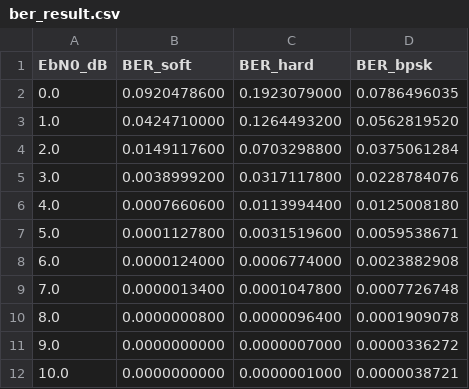
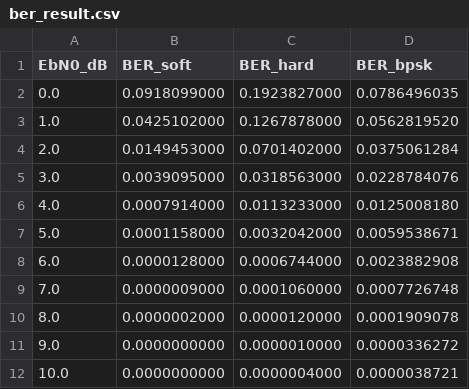
Before and after one commit to fujiyama-kota-comm/fec-nsc-codec, a CSV file: results/ber_result.csv, drawn as a sheet.

```diff
--- a/results/ber_result.csv
+++ b/results/ber_result.csv
@@ -1,12 +1,12 @@
 EbN0_dB,BER_soft,BER_hard,BER_bpsk
-0.0,0.0920478600,0.1923079000,0.0786496035
-1.0,0.0424710000,0.1264493200,0.0562819520
-2.0,0.0149117600,0.0703298800,0.0375061284
-3.0,0.0038999200,0.0317117800,0.0228784076
-4.0,0.0007660600,0.0113994400,0.0125008180
-5.0,0.0001127800,0.0031519600,0.0059538671
-6.0,0.0000124000,0.0006774000,0.0023882908
-7.0,0.0000013400,0.0001047800,0.0007726748
-8.0,0.0000000800,0.0000096400,0.0001909078
-9.0,0.0000000000,0.0000007000,0.0000336272
-10.0,0.0000000000,0.0000001000,0.0000038721
+0.0,0.0918099000,0.1923827000,0.0786496035
+1.0,0.0425102000,0.1267878000,0.0562819520
+2.0,0.0149453000,0.0701402000,0.0375061284
+3.0,0.0039095000,0.0318563000,0.0228784076
+4.0,0.0007914000,0.0113233000,0.0125008180
+5.0,0.0001158000,0.0032042000,0.0059538671
+6.0,0.0000128000,0.0006744000,0.0023882908
+7.0,0.0000009000,0.0001060000,0.0007726748
+8.0,0.0000002000,0.0000120000,0.0001909078
+9.0,0.0000000000,0.0000010000,0.0000336272
+10.0,0.0000000000,0.0000004000,0.0000038721
```
Also changed, not shown: 13 other files.
